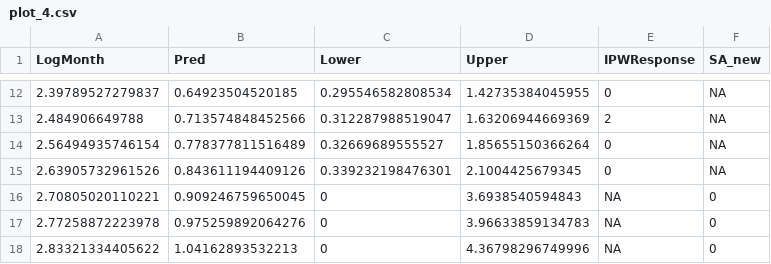
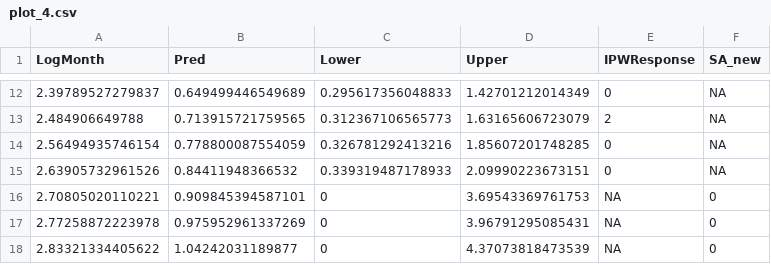
Before and after one commit to VHAINNOVATIONS/PerceptiveReach, a CSV file: Prediction/R/gold/plot_4.csv, drawn as a sheet; only a part is shown, gaps mark what is left out; the diff covers the shown part only.

```diff
--- a/Prediction/R/gold/plot_4.csv
+++ b/Prediction/R/gold/plot_4.csv
@@ -12,7 +12,7 @@
-2.39789527279837,0.64923504520185,0.295546582808534,1.42735384045955,0,NA
-2.484906649788,0.713574848452566,0.312287988519047,1.63206944669369,2,NA
-2.56494935746154,0.778377811516489,0.32669689555527,1.85655150366264,0,NA
-2.63905732961526,0.843611194409126,0.339232198476301,2.1004425679345,0,NA
-2.70805020110221,0.909246759650045,0,3.6938540594843,NA,0
-2.77258872223978,0.975259892064276,0,3.96633859134783,NA,0
-2.83321334405622,1.04162893532213,0,4.36798296749996,NA,0
+2.39789527279837,0.649499446549689,0.295617356048833,1.42701212014349,0,NA
+2.484906649788,0.713915721759565,0.312367106565773,1.63165606723079,2,NA
+2.56494935746154,0.778800087554059,0.326781292413216,1.85607201748285,0,NA
+2.63905732961526,0.84411948366532,0.339319487178933,2.09990223673151,0,NA
+2.70805020110221,0.909845394587101,0,3.69543369761753,NA,0
+2.77258872223978,0.975952961337269,0,3.96791295085431,NA,0
+2.83321334405622,1.04242031189877,0,4.37073818473539,NA,0
```
Also changed, not shown: 30 edited cells elsewhere in this file, Prediction/R/gold/fit_1.csv, Prediction/R/gold/fit_4.csv, 6 other files.
